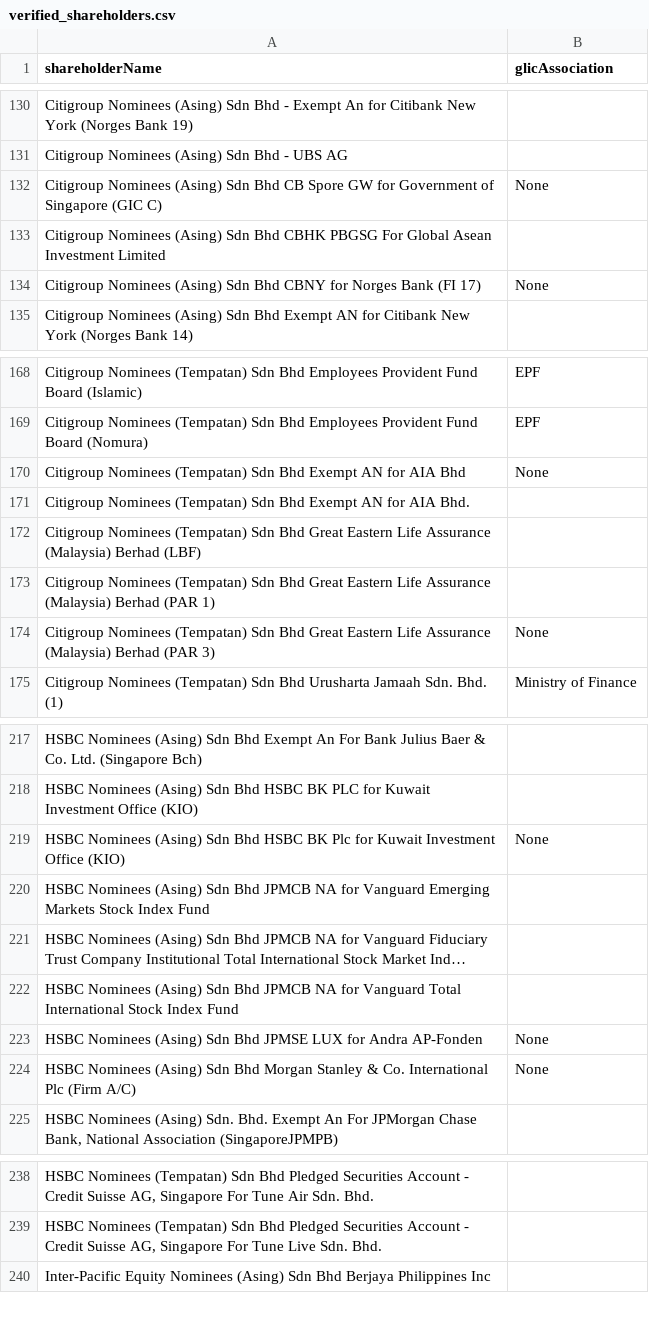
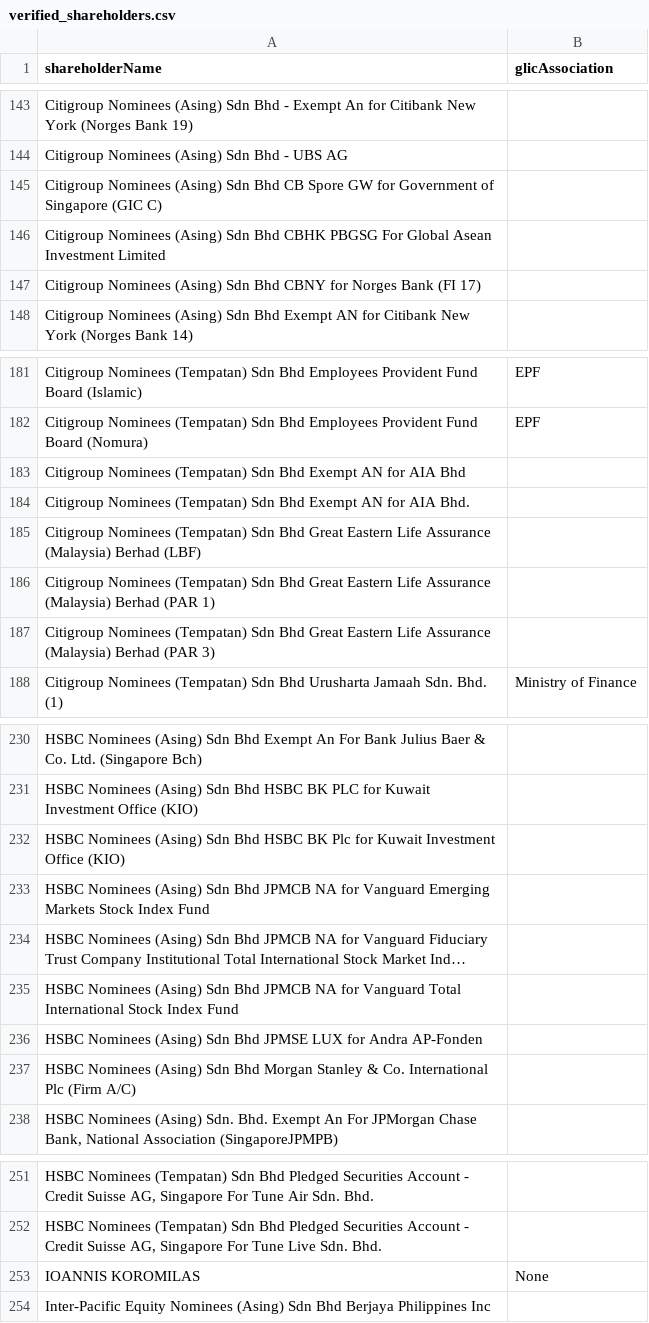
Before and after one commit to David-Chew-HL/YK-Co-Finder, a CSV file: verified_shareholders.csv, drawn as a sheet; only a part is shown, gaps mark what is left out; long unchanged cells end in …; addresses are those after the commit; the diff covers the shown part only; the diff names each change by its address in the sheet, - before the commit and + after, or states it on an @@ line.

```diff
--- a/verified_shareholders.csv
+++ b/verified_shareholders.csv
-B145 (glicAssociation): None
+B145 (glicAssociation): (empty)
-B147 (glicAssociation): None
+B147 (glicAssociation): (empty)
-B183 (glicAssociation): None
+B183 (glicAssociation): (empty)
-B187 (glicAssociation): None
+B187 (glicAssociation): (empty)
-B232 (glicAssociation): None
+B232 (glicAssociation): (empty)
-B236:B237 (glicAssociation): None
+B236:B237 (glicAssociation): (empty)
+row 253: IOANNIS KOROMILAS | None
```
Also changed, not shown: 28 added rows and 5 edited cells elsewhere in this file.
